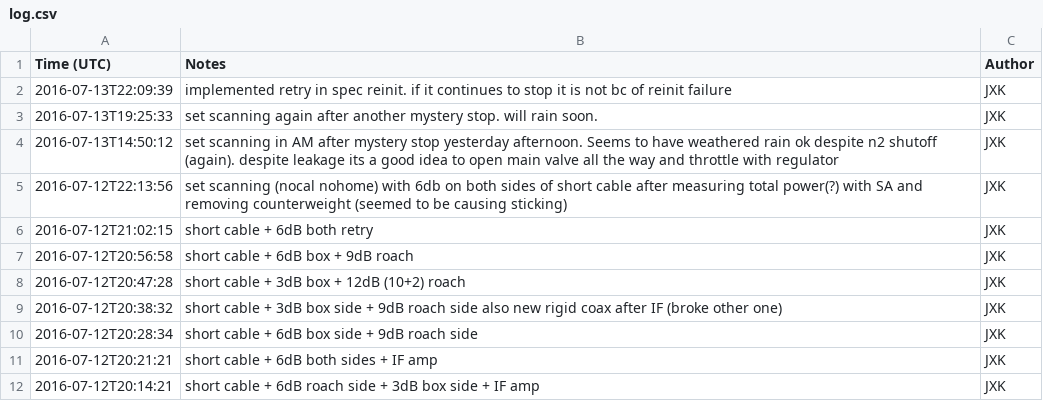
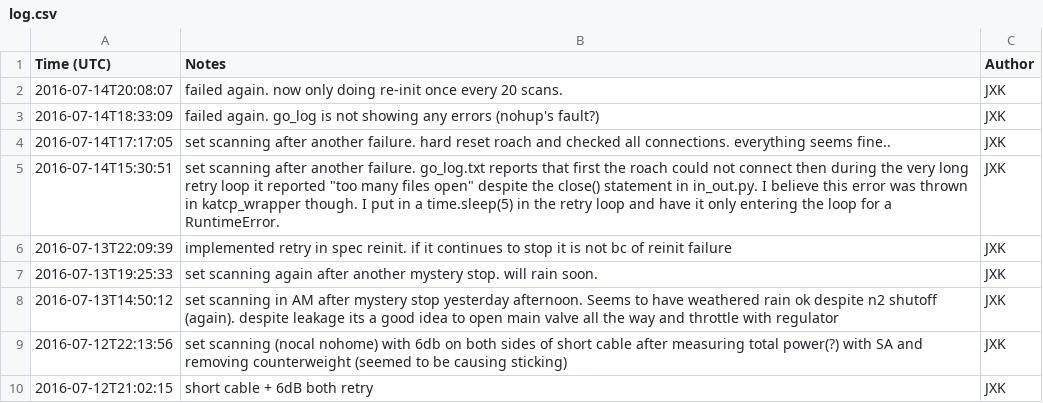
Before and after one commit to jkyl/xhorn, a CSV file: log.csv, drawn as a sheet; only a part is shown; the shorter side is filled out with more unchanged rows; the diff names each change by its address in the sheet, - before the commit and + after, or states it on an @@ line.

Commit message:
logging

```diff
--- a/log.csv
+++ b/log.csv
+row 2: 2016-07-14T20:08:07 | failed again. now only doing re-init once every 20 scans. | JXK
+row 3: 2016-07-14T18:33:09 | failed again. go_log is not showing any errors (nohup's fault?) | JXK
+row 4: 2016-07-14T17:17:05 | set scanning after another failure. hard reset roach and checked all connections. everything seems fine.. | JXK
+row 5: 2016-07-14T15:30:51 | set scanning after another failure. go_log.txt reports that first the roach could not connect then during the very long retry loop it reported "too many files open" despite the close() statement in in_out.py. I believe this error was thrown in katcp_wrapper though. I put in a time.sleep(5) in the retry loop and have it only entering the loop for a RuntimeError. | JXK
```
